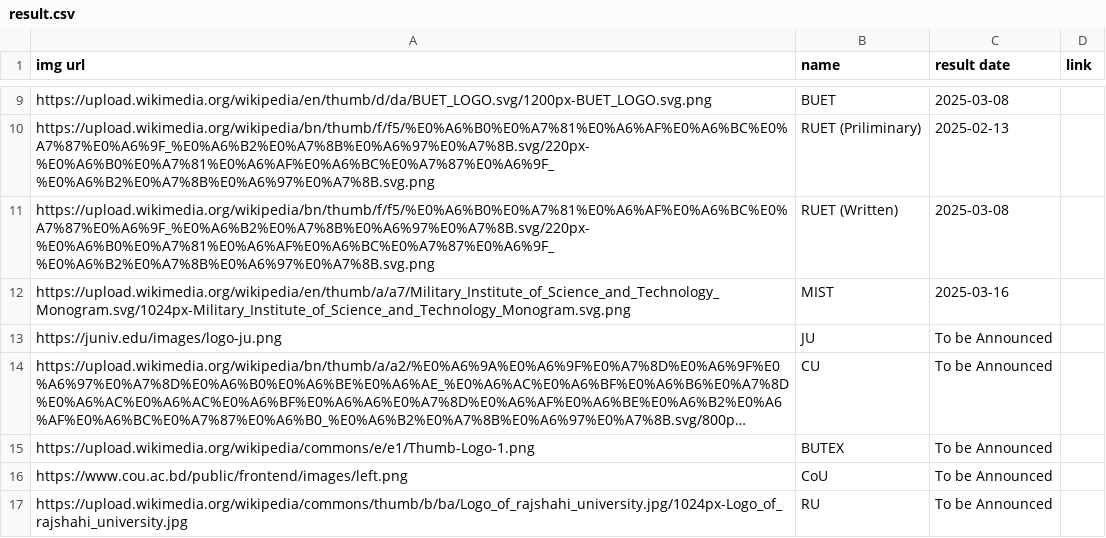
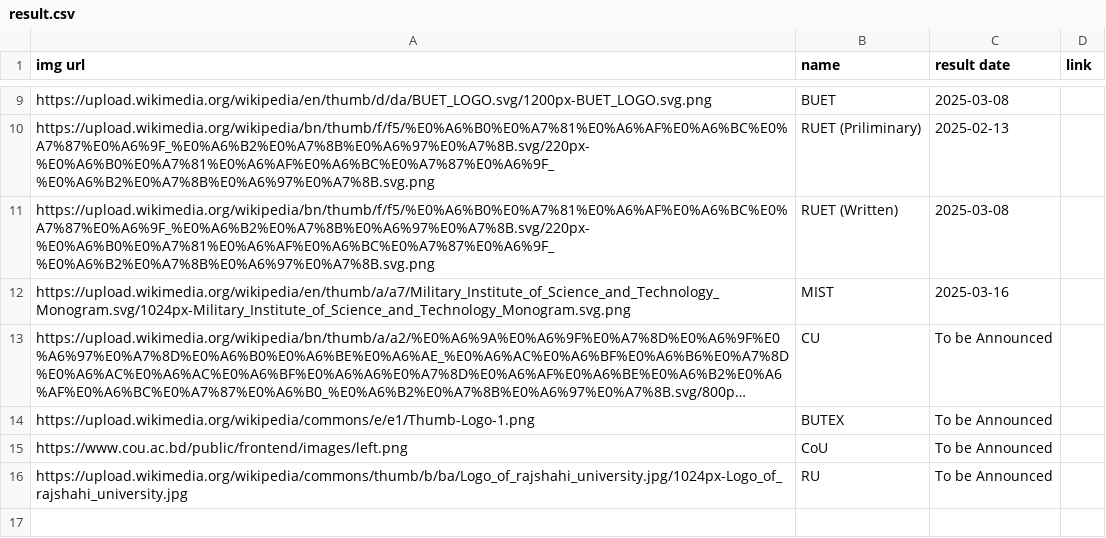
Before and after one commit to rahman-ziad/appdata, a CSV file: result.csv, drawn as a sheet; only a part is shown, gaps mark what is left out; long unchanged cells end in …; the diff names each change by its address in the sheet, - before the commit and + after, or states it on an @@ line.

Commit message:
Update result.csv

```diff
--- a/result.csv
+++ b/result.csv
-row 13: https://juniv.edu/images/logo-ju.png | JU | To be Announced
```
